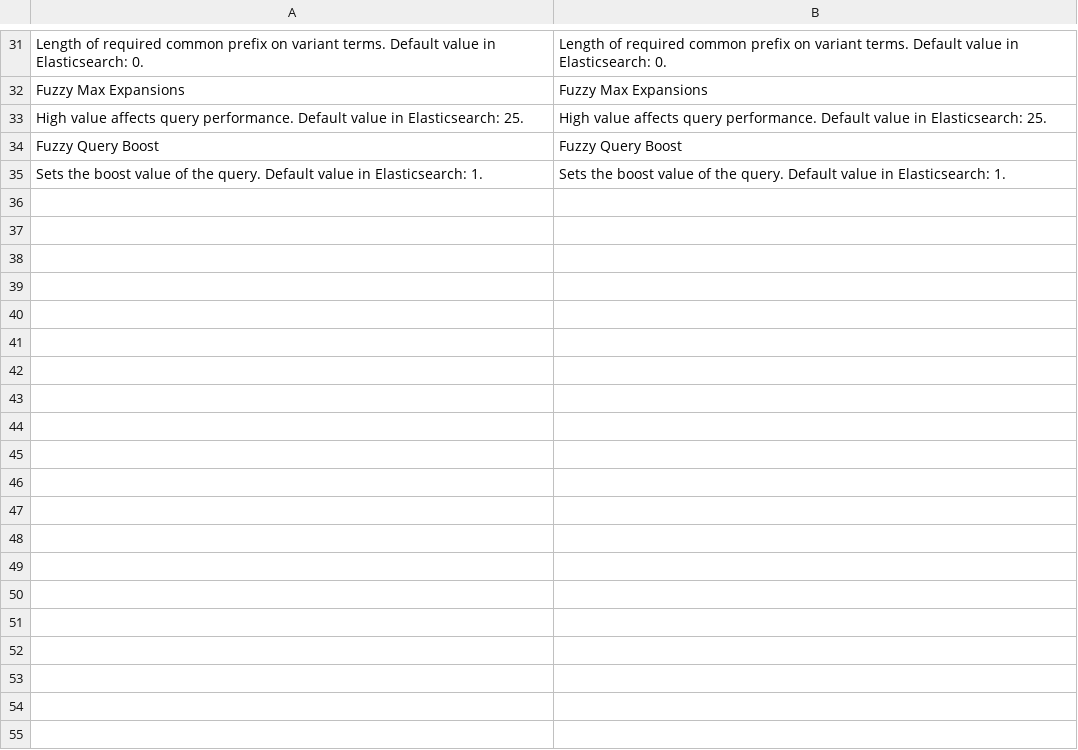
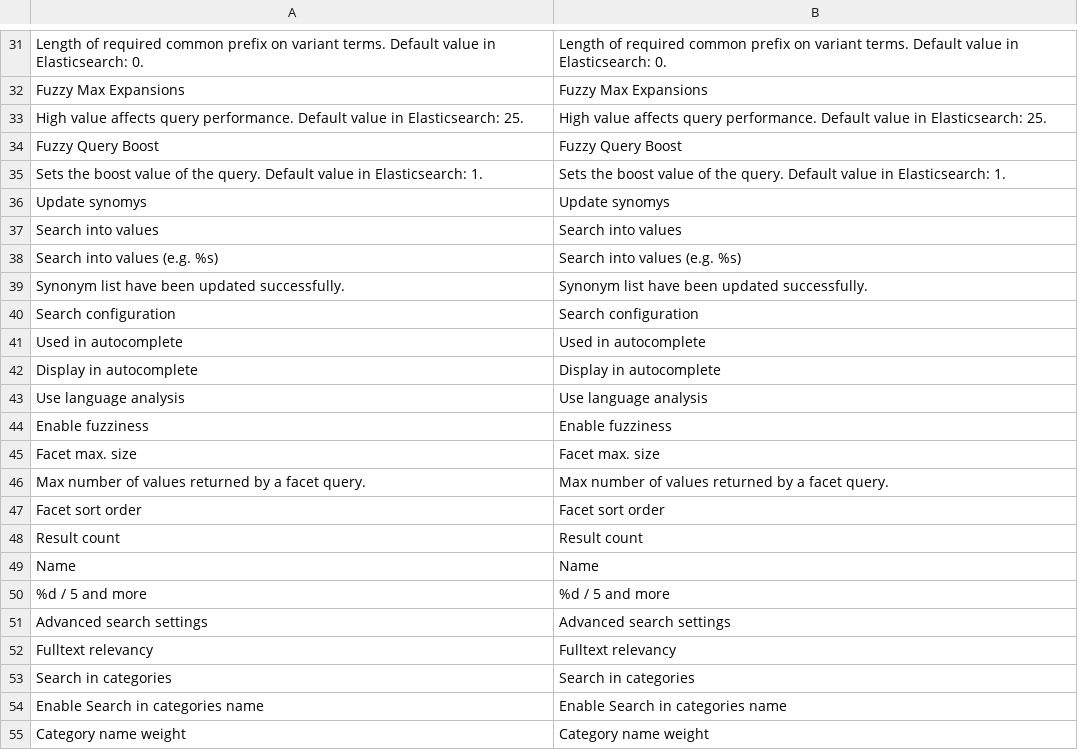
Before and after one commit to Smile-SA/smile-magento-elasticsearch, a CSV file: src/app/locale/en_US/Smile_ElasticSearch.csv, drawn as a sheet; only a part is shown, gaps mark what is left out; the diff covers the shown part only.

Commit message:
fr_FR translations for Smile_ElasticSearch module

```diff
--- a/src/app/locale/en_US/Smile_ElasticSearch.csv
+++ b/src/app/locale/en_US/Smile_ElasticSearch.csv
@@ -35 +35,21 @@
 "Sets the boost value of the query. Default value in Elasticsearch: 1.","Sets the boost value of the query. Default value in Elasticsearch: 1."
+"Update synomys","Update synomys"
+"Search into values","Search into values"
+"Search into values (e.g. %s)","Search into values (e.g. %s)"
+"Synonym list have been updated successfully.","Synonym list have been updated successfully."
+"Search configuration","Search configuration",
+"Used in autocomplete","Used in autocomplete"
+"Display in autocomplete","Display in autocomplete"
+"Use language analysis","Use language analysis"
+"Enable fuzziness","Enable fuzziness"
+"Facet max. size","Facet max. size"
+"Max number of values returned by a facet query.","Max number of values returned by a facet query."
+"Facet sort order","Facet sort order"
+"Result count","Result count",
+"Name","Name"
+"%d / 5 and more","%d / 5 and more"
+"Advanced search settings","Advanced search settings"
+"Fulltext relevancy","Fulltext relevancy"
+"Search in categories","Search in categories"
+"Enable Search in categories name","Enable Search in categories name"
+"Category name weight","Category name weight"
```
Also changed, not shown: 33 added rows elsewhere in this file, src/app/locale/fr_FR/Smile_ElasticSearch.csv, 6 other files.
